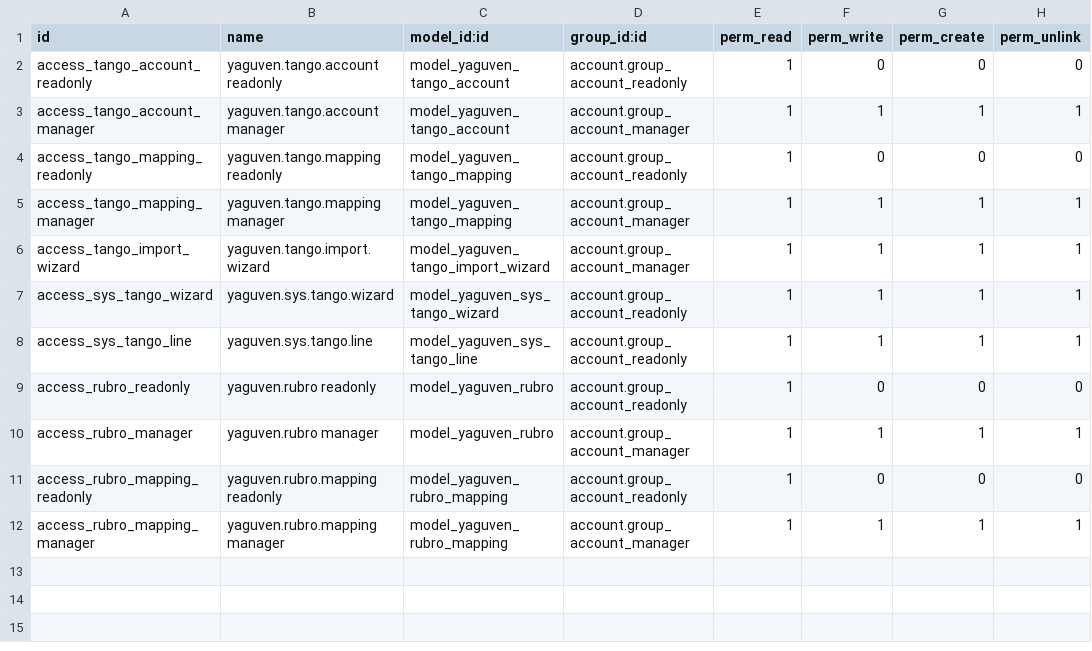
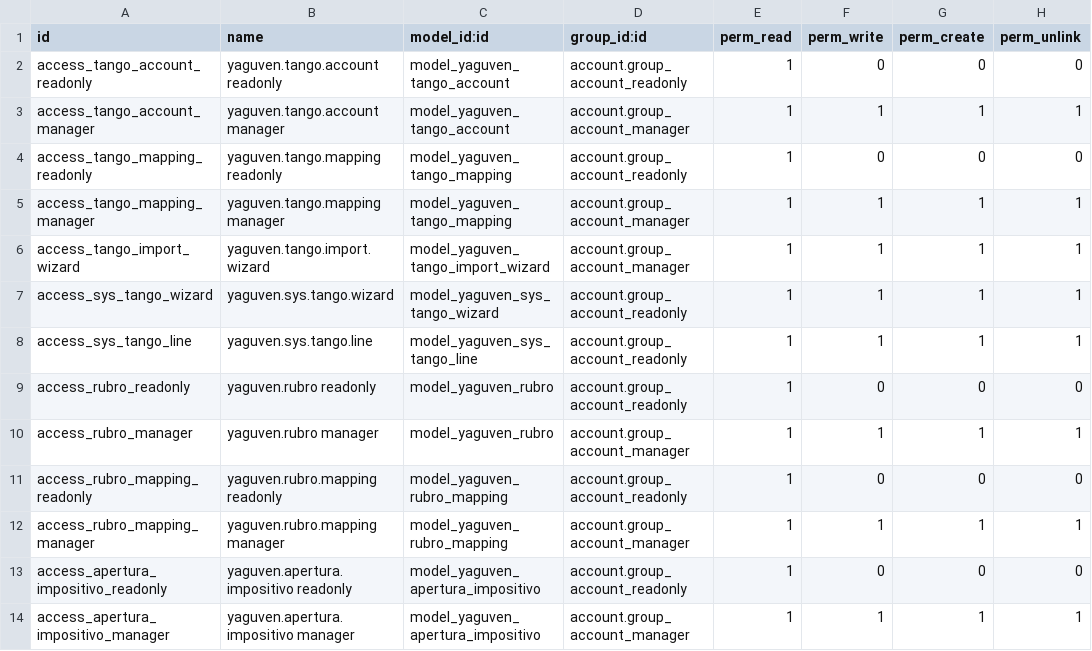
Before and after one commit to GuvensConsultora/yaguven_sys_tango, a CSV file: security/ir.model.access.csv, drawn as a sheet.

```diff
--- a/security/ir.model.access.csv
+++ b/security/ir.model.access.csv
@@ -12 +12,3 @@ access_rubro_mapping_readonly,yaguven.rubro.mapping readonly,model_yaguven_rubro
 access_rubro_mapping_manager,yaguven.rubro.mapping manager,model_yaguven_rubro_mapping,account.group_account_manager,1,1,1,1
+access_apertura_impositivo_readonly,yaguven.apertura.impositivo readonly,model_yaguven_apertura_impositivo,account.group_account_readonly,1,0,0,0
+access_apertura_impositivo_manager,yaguven.apertura.impositivo manager,model_yaguven_apertura_impositivo,account.group_account_manager,1,1,1,1
```
Also changed, not shown: 8 other files.
